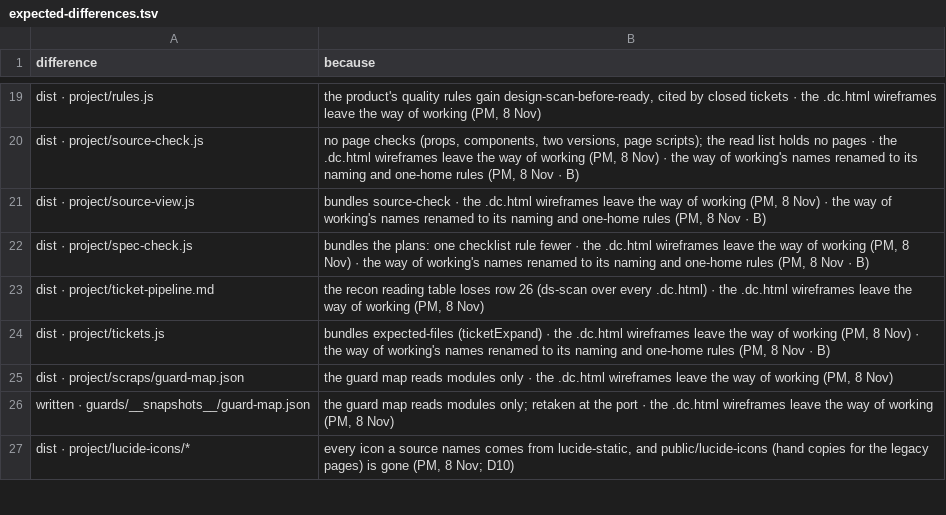
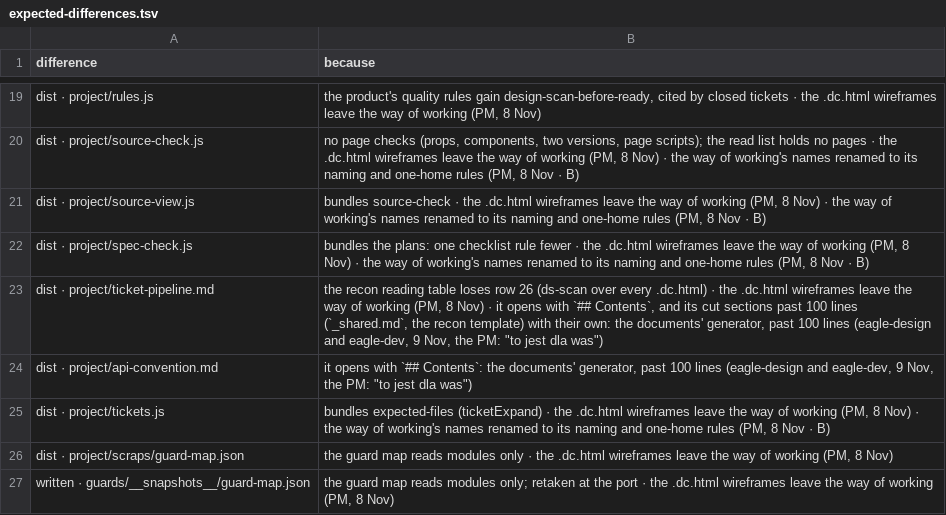
Before and after one commit to dominik-dblck/design-ways-of-work, a TSV file: plan/expected-differences.tsv, drawn as a sheet; only a part is shown, gaps mark what is left out; the shorter side is filled out with more unchanged rows.

```diff
--- a/plan/expected-differences.tsv
+++ b/plan/expected-differences.tsv
@@ -22,3 +22,4 @@ dist · project/source-view.js	bundles source-check · the .dc.html wireframes l
 dist · project/spec-check.js	bundles the plans: one checklist rule fewer · the .dc.html wireframes leave the way of working (PM, 8 Nov) · the way of working's names renamed to its naming and one-home rules (PM, 8 Nov · B)
-dist · project/ticket-pipeline.md	the recon reading table loses row 26 (ds-scan over every .dc.html) · the .dc.html wireframes leave the way of working (PM, 8 Nov)
+dist · project/ticket-pipeline.md	the recon reading table loses row 26 (ds-scan over every .dc.html) · the .dc.html wireframes leave the way of working (PM, 8 Nov) · it opens with `## Contents`, and its cut sections past 100 lines (`_shared.md`, the recon template) with their own: the documents' generator, past 100 lines (eagle-design and eagle-dev, 9 Nov, the PM: "to jest dla was")
+dist · project/api-convention.md	it opens with `## Contents`: the documents' generator, past 100 lines (eagle-design and eagle-dev, 9 Nov, the PM: "to jest dla was")
 dist · project/tickets.js	bundles expected-files (ticketExpand) · the .dc.html wireframes leave the way of working (PM, 8 Nov) · the way of working's names renamed to its naming and one-home rules (PM, 8 Nov · B)
```
Also changed, not shown: 6 other files.
